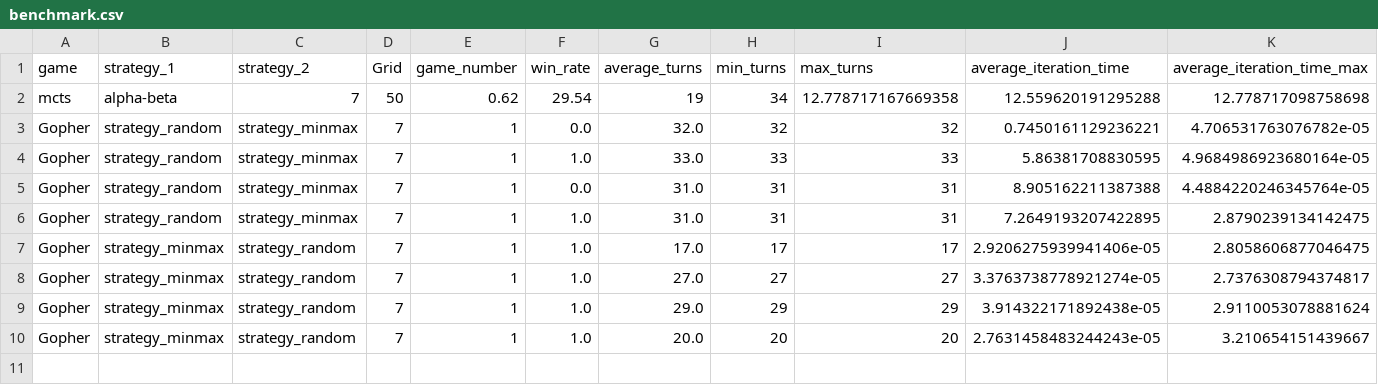
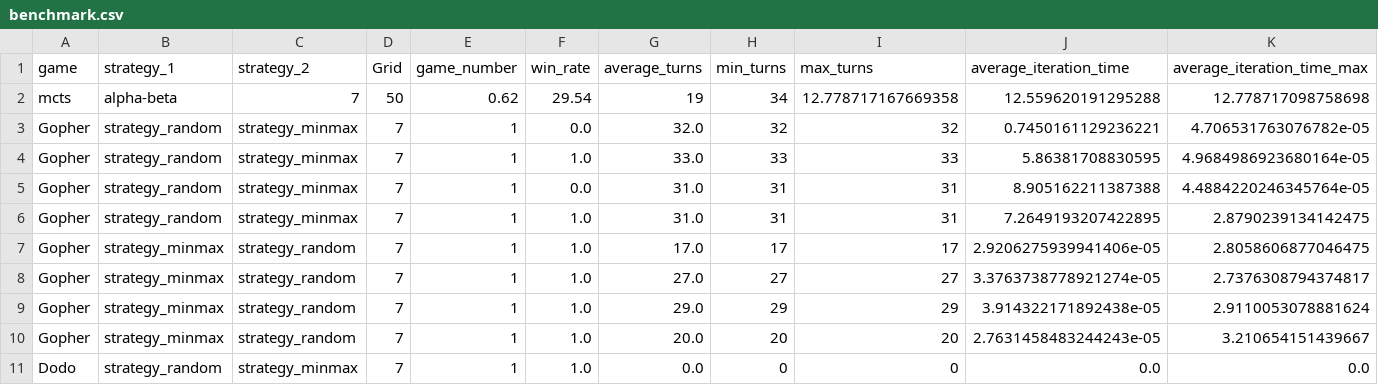
Before and after one commit to smanchajm/IA02-Gopher-Dodo-AI, a CSV file: Game_playing/benchmark.csv, drawn as a sheet; only a part is shown; rows hold the shown columns only; the diff names each change by its address in the sheet, - before the commit and + after, or states it on an @@ line.

```diff
--- a/Game_playing/benchmark.csv
+++ b/Game_playing/benchmark.csv
+row 11: Dodo | strategy_random | strategy_minmax | 7 | 1 | 1.0 | 0.0 | 0 | 0 | 0.0 | 0.0
```
Also changed, not shown: 2 other files.
